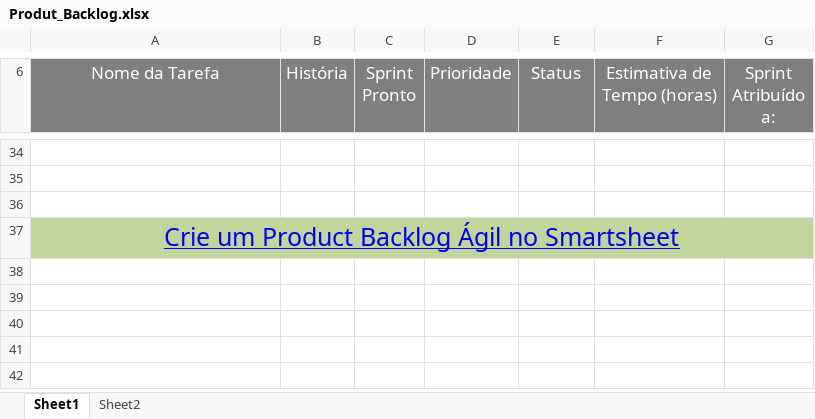
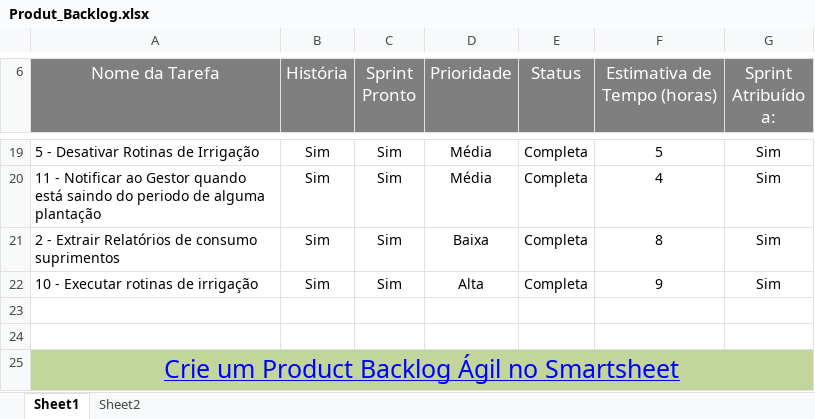
Before and after one commit to GabrielF-S/FlowUp, an Excel workbook: Docs/Produt_Backlog.xlsx, sheet Sheet1, drawn as a sheet; only a part is shown, gaps mark what is left out; values as stored, in another font and other column widths than the file's, no borders; charts and pictures not drawn; addresses are those after the commit; the diff covers the shown part only; the diff names each change by its address in the sheet, - before the commit and + after, or states it on an @@ line.

```diff
--- a/Docs/Produt_Backlog.xlsx (sheet Sheet1)
+++ b/Docs/Produt_Backlog.xlsx (sheet Sheet1)
-row 19: (empty)
+row 19: 5 - Desativar Rotinas de Irrigação | Sim | Sim | Média | Completa | 5 | Sim
+row 20: 11 - Notificar ao Gestor quando está saindo do periodo de alguma plantação | Sim | Sim | Média | Completa | 4 | Sim
+row 21: 2 - Extrair Relatórios de consumo suprimentos | Sim | Sim | Baixa | Completa | 8 | Sim
+row 22: 10 - Executar rotinas de irrigação | Sim | Sim | Alta | Completa | 9 | Sim
```
Also changed, not shown: 7 added rows, 22 removed rows and 17 edited cells elsewhere in this sheet, charts or pictures, Docs/SprintBacklog.xlsx, Docs/UserStory.xlsx, 2 other files.
